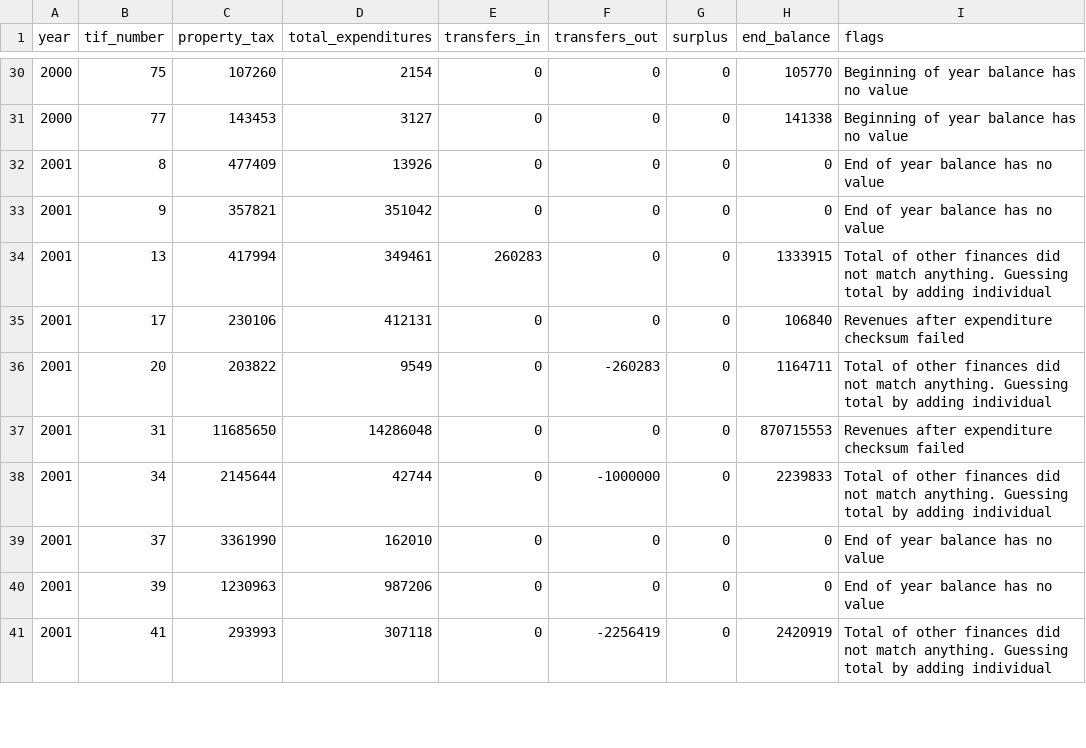
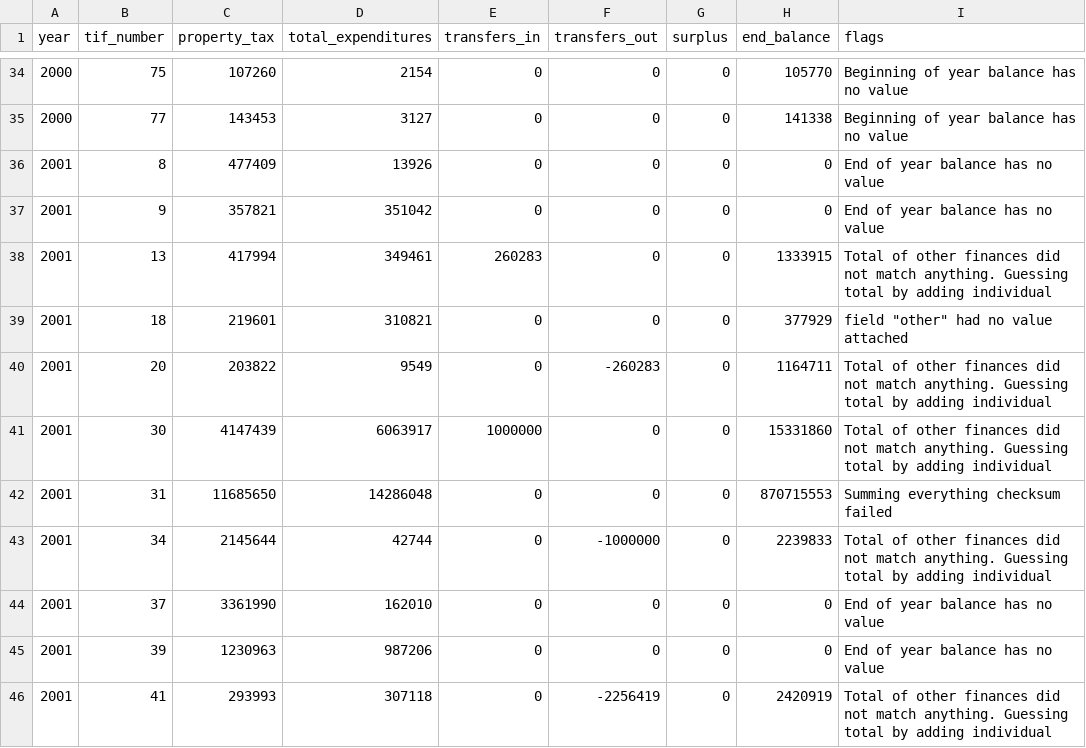
Before and after one commit to TIFScrapingOrg/DataScraping, a CSV file: table_parsing/StatementsWithOneFlag.csv, drawn as a sheet; only a part is shown, gaps mark what is left out; the diff covers the shown part only.

```diff
--- a/table_parsing/StatementsWithOneFlag.csv
+++ b/table_parsing/StatementsWithOneFlag.csv
@@ -34,5 +38,6 @@ year,tif_number,property_tax,total_expenditures,transfers_in,transfers_out,surpl
 2001,13,417994,349461,260283,0,0,1333915,Total of other finances did not match anything. Guessing total by adding individual
-2001,17,230106,412131,0,0,0,106840,Revenues after expenditure checksum failed
+2001,18,219601,310821,0,0,0,377929,"field ""other"" had no value attached"
 2001,20,203822,9549,0,-260283,0,1164711,Total of other finances did not match anything. Guessing total by adding individual
-2001,31,11685650,14286048,0,0,0,870715553,Revenues after expenditure checksum failed
+2001,30,4147439,6063917,1000000,0,0,15331860,Total of other finances did not match anything. Guessing total by adding individual
+2001,31,11685650,14286048,0,0,0,870715553,Summing everything checksum failed
 2001,34,2145644,42744,0,-1000000,0,2239833,Total of other finances did not match anything. Guessing total by adding individual
```
Also changed, not shown: 5 added rows and 2 removed rows elsewhere in this file, table_parsing/StatementsWithManyFlags.csv, table_parsing/StatementsWithNoFlags.csv, 1 other file.
